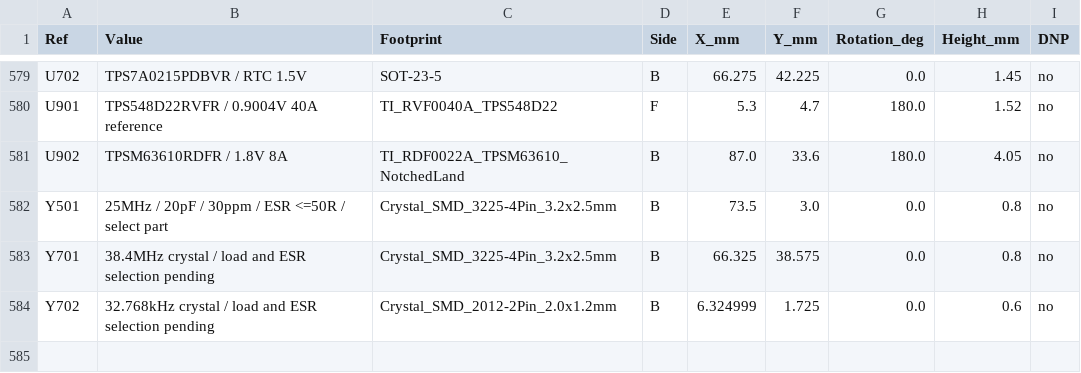
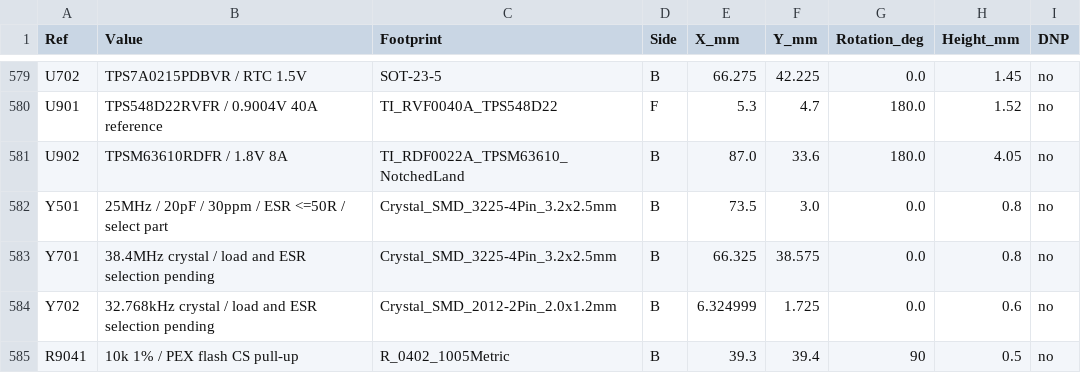
Before and after one commit to isarmg/pcie-switch-2, a CSV file: outputs/PCIe_E1S_96x45_USB12mm_RevW/BOM.csv, drawn as a sheet; only a part is shown, gaps mark what is left out.

```diff
--- a/outputs/PCIe_E1S_96x45_USB12mm_RevW/BOM.csv
+++ b/outputs/PCIe_E1S_96x45_USB12mm_RevW/BOM.csv
@@ -584 +584,2 @@ Y701,38.4MHz crystal / load and ESR selection pending,Crystal_SMD_3225-4Pin_3.2x
 Y702,32.768kHz crystal / load and ESR selection pending,Crystal_SMD_2012-2Pin_2.0x1.2mm,B,6.324999,1.725,0.0,0.6,no
+R9041,10k 1% / PEX flash CS pull-up,R_0402_1005Metric,B,39.3,39.4,90,0.5,no
```
Also changed, not shown: outputs/PCIe_E1S_96x45_USB12mm_RevW/Main_12E1S/PIN_MAP.csv, 31 other files.
